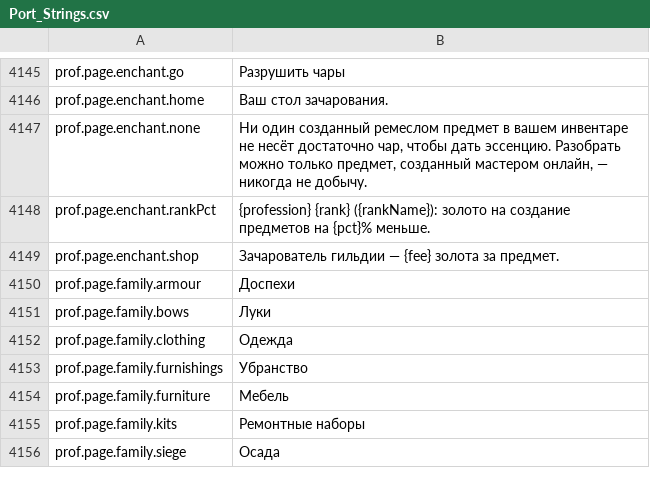
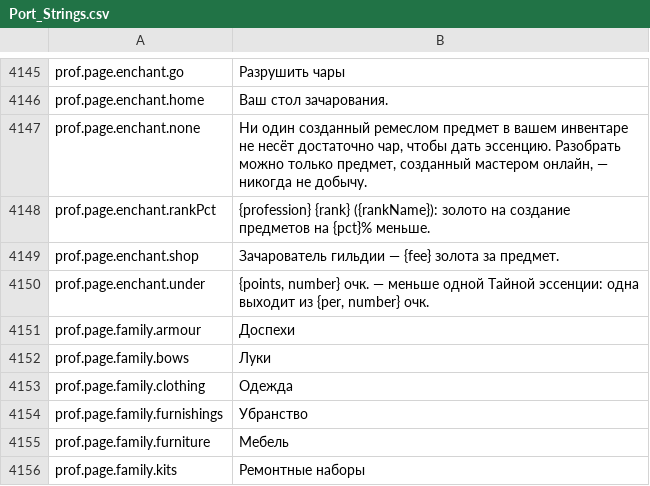
Before and after one commit to Betawolf1213/daggerfall-js-source-voice, a CSV file: locales/ru/Port_Strings.csv, drawn as a sheet; only a part is shown, gaps mark what is left out; the shorter side is filled out with more unchanged rows; the diff names each change by its address in the sheet, - before the commit and + after, or states it on an @@ line.

```diff
--- a/locales/ru/Port_Strings.csv
+++ b/locales/ru/Port_Strings.csv
+row 4150: prof.page.enchant.under | {points, number} очк. — меньше одной Тайной эссенции: одна выходит из {per, number} очк.
```
Also changed, not shown: locales/bg/Port_Strings.csv, locales/es/Port_Strings.csv, 39 other files.
